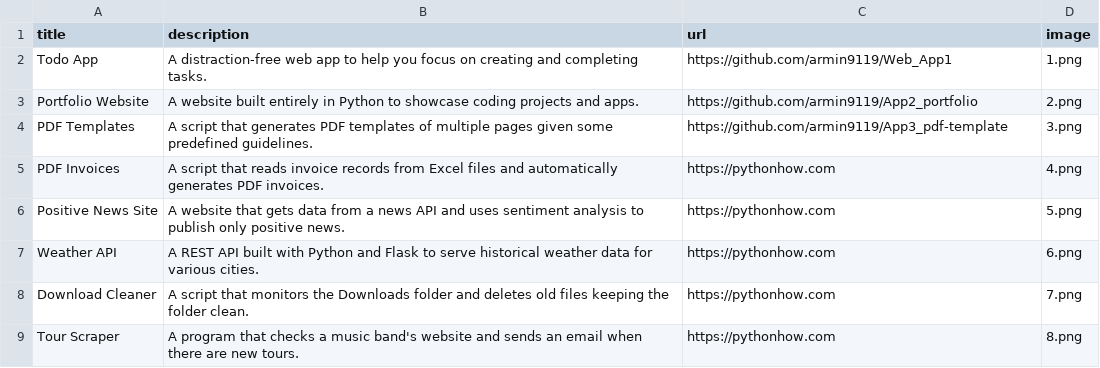
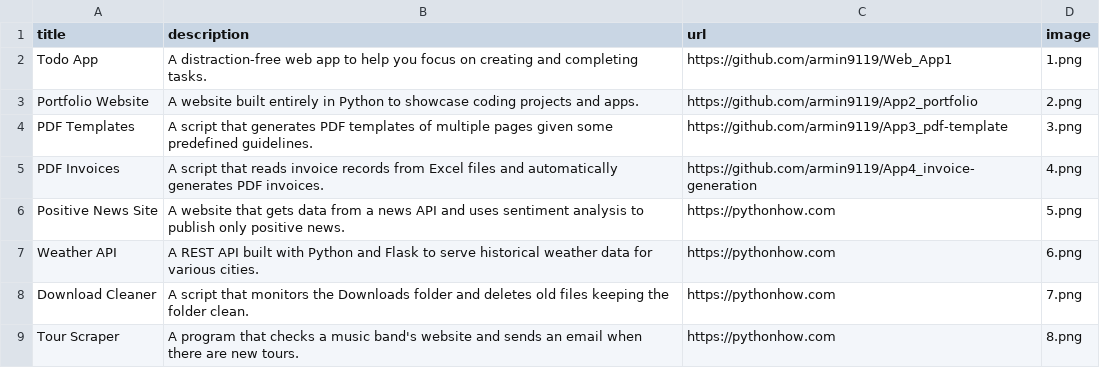
Before and after one commit to armin9119/App2_portfolio, a CSV file: data.csv, drawn as a sheet; only a part is shown.

Commit message:
complete project

```diff
--- a/data.csv
+++ b/data.csv
@@ -4,3 +4,3 @@ Portfolio Website;A website built entirely in Python to showcase coding projects
 PDF Templates;A script that generates PDF templates of multiple pages given some predefined guidelines.;https://github.com/armin9119/App3_pdf-template;3.png
-PDF Invoices;A script that reads invoice records from Excel files and automatically generates PDF invoices.;https://pythonhow.com;4.png
+PDF Invoices;A script that reads invoice records from Excel files and automatically generates PDF invoices.;https://github.com/armin9119/App4_invoice-generation;4.png
 Positive News Site;A website that gets data from a news API and uses sentiment analysis to publish only positive news.;https://pythonhow.com;5.png
```
